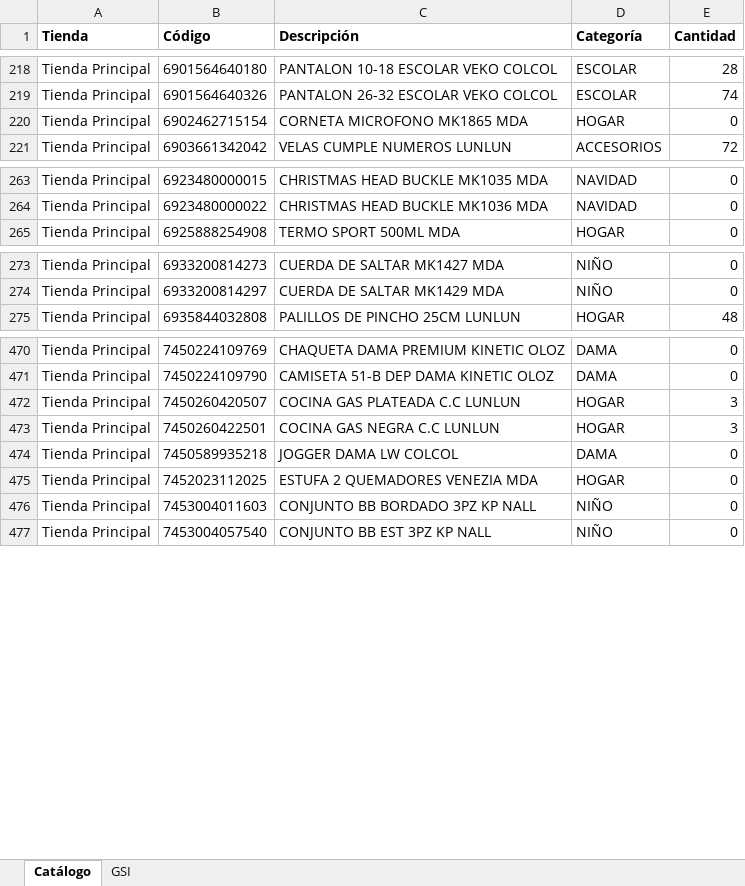
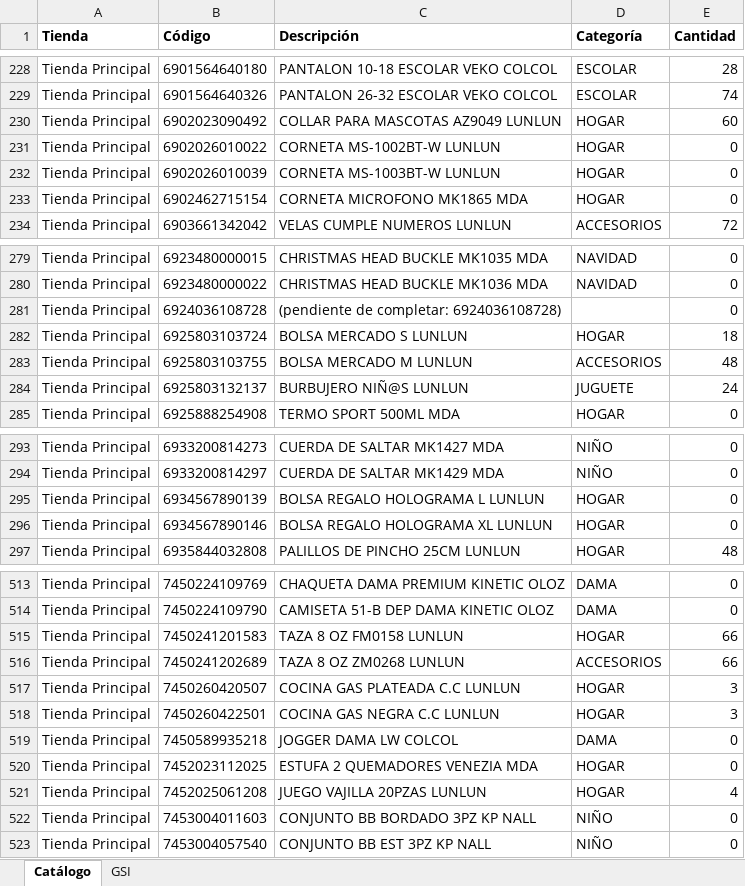
Before and after one commit to Anyer32/nexo-respaldo, an Excel workbook: respaldo-nexo.xlsx, sheet Catálogo, drawn as a sheet; only a part is shown, gaps mark what is left out; values as stored, in another font and other column widths than the file's, no borders; the diff covers the shown part only; the diff names each change by its address in the sheet, - before the commit and + after, or states it on an @@ line.

```diff
--- a/respaldo-nexo.xlsx (sheet Catálogo)
+++ b/respaldo-nexo.xlsx (sheet Catálogo)
+row 230: Tienda Principal | 6902023090492 | COLLAR PARA MASCOTAS AZ9049 LUNLUN | HOGAR | 60
+row 231: Tienda Principal | 6902026010022 | CORNETA MS-1002BT-W LUNLUN | HOGAR | 0
+row 232: Tienda Principal | 6902026010039 | CORNETA MS-1003BT-W LUNLUN | HOGAR | 0
+row 281: Tienda Principal | 6924036108728 | (pendiente de completar: 6924036108728) |  | 0
+row 282: Tienda Principal | 6925803103724 | BOLSA MERCADO S LUNLUN | HOGAR | 18
+row 283: Tienda Principal | 6925803103755 | BOLSA MERCADO M LUNLUN | ACCESORIOS | 48
+row 284: Tienda Principal | 6925803132137 | BURBUJERO NIÑ@S LUNLUN | JUGUETE | 24
+row 295: Tienda Principal | 6934567890139 | BOLSA REGALO HOLOGRAMA L LUNLUN | HOGAR | 0
+row 296: Tienda Principal | 6934567890146 | BOLSA REGALO HOLOGRAMA XL LUNLUN | HOGAR | 0
+row 515: Tienda Principal | 7450241201583 | TAZA 8 OZ FM0158 LUNLUN | HOGAR | 66
+row 516: Tienda Principal | 7450241202689 | TAZA 8 OZ ZM0268 LUNLUN | ACCESORIOS | 66
+row 521: Tienda Principal | 7452025061208 | JUEGO VAJILLA 20PZAS LUNLUN | HOGAR | 4
```
Also changed, not shown: 70 added rows and 67 edited cells elsewhere in this sheet, sheet GSI.
